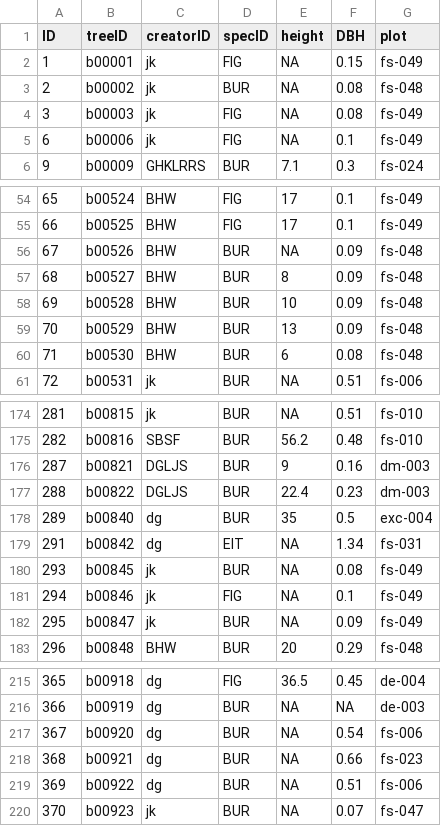
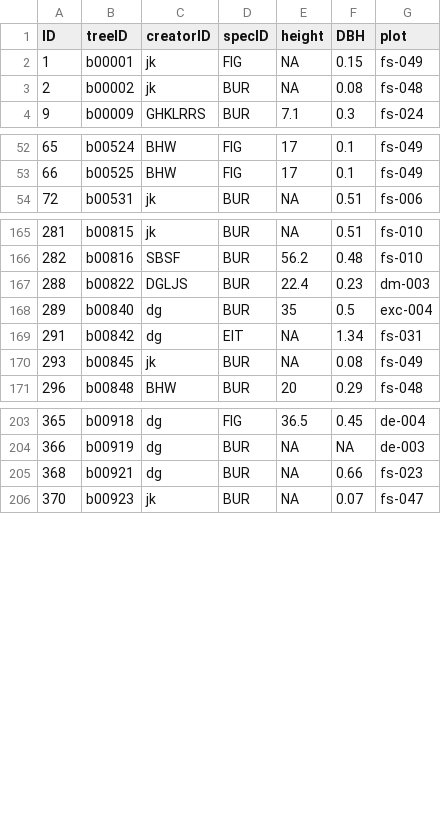
Before and after one commit to BeNrn/Biogeography_Dataprocessing, a CSV file: processed/treesAll_vers11.csv, drawn as a sheet; only a part is shown, gaps mark what is left out; the diff covers the shown part only.

```diff
--- a/processed/treesAll_vers11.csv
+++ b/processed/treesAll_vers11.csv
@@ -3,4 +3,2 @@
 2,"b00002","jk","BUR",NA,0.08,"fs-048"
-3,"b00003","jk","FIG",NA,0.08,"fs-049"
-6,"b00006","jk","FIG",NA,0.1,"fs-049"
 9,"b00009","GHKLRRS","BUR",7.1,0.3,"fs-024"
@@ -55,7 +53,2 @@
 66,"b00525","BHW","FIG",17,0.1,"fs-049"
-67,"b00526","BHW","BUR",NA,0.09,"fs-048"
-68,"b00527","BHW","BUR",8,0.09,"fs-048"
-69,"b00528","BHW","BUR",10,0.09,"fs-048"
-70,"b00529","BHW","BUR",13,0.09,"fs-048"
-71,"b00530","BHW","BUR",6,0.08,"fs-048"
 72,"b00531","jk","BUR",NA,0.51,"fs-006"
@@ -175,3 +166,2 @@
 282,"b00816","SBSF","BUR",56.2,0.48,"fs-010"
-287,"b00821","DGLJS","BUR",9,0.16,"dm-003"
 288,"b00822","DGLJS","BUR",22.4,0.23,"dm-003"
@@ -180,4 +170,2 @@
 293,"b00845","jk","BUR",NA,0.08,"fs-049"
-294,"b00846","jk","FIG",NA,0.1,"fs-049"
-295,"b00847","jk","BUR",NA,0.09,"fs-049"
 296,"b00848","BHW","BUR",20,0.29,"fs-048"
@@ -216,5 +204,3 @@
 366,"b00919","dg","BUR",NA,NA,"de-003"
-367,"b00920","dg","BUR",NA,0.54,"fs-006"
 368,"b00921","dg","BUR",NA,0.66,"fs-023"
-369,"b00922","dg","BUR",NA,0.51,"fs-006"
 370,"b00923","jk","BUR",NA,0.07,"fs-047"
```
Also changed, not shown: 9 removed rows elsewhere in this file, entropy/overallEntropy_vers11.csv, entropy/treeConditionEntropy_vers11.csv, 14 other files.
